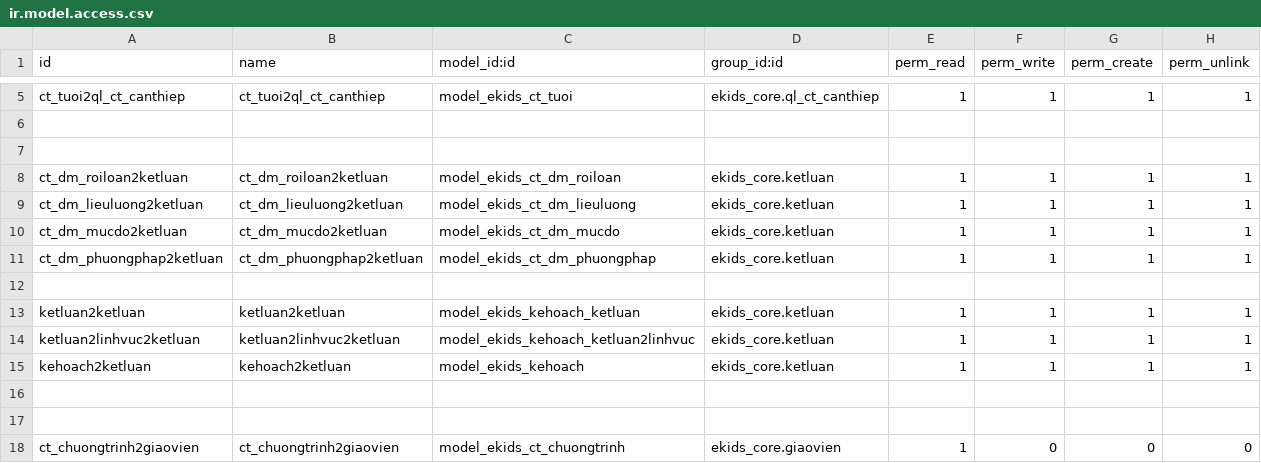
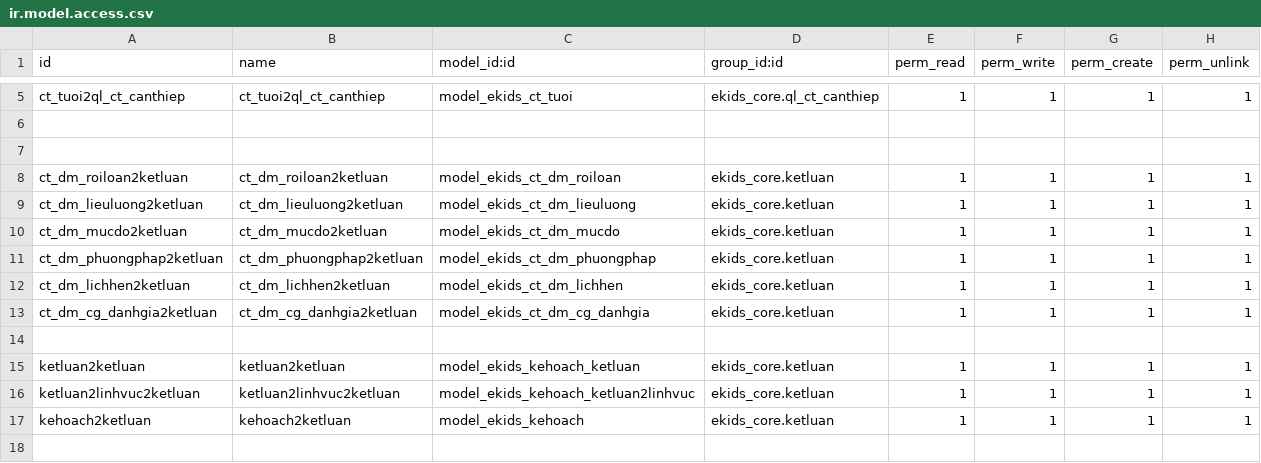
Before and after one commit to liemnn/evddn, a CSV file: custom-addons/ekids_canthiep/security/ir.model.access.csv, drawn as a sheet; only a part is shown, gaps mark what is left out; the shorter side is filled out with more unchanged rows.

```diff
--- a/custom-addons/ekids_canthiep/security/ir.model.access.csv
+++ b/custom-addons/ekids_canthiep/security/ir.model.access.csv
@@ -11,2 +11,4 @@ ct_dm_mucdo2ketluan,ct_dm_mucdo2ketluan,model_ekids_ct_dm_mucdo,ekids_core.ketlu
 ct_dm_phuongphap2ketluan,ct_dm_phuongphap2ketluan,model_ekids_ct_dm_phuongphap,ekids_core.ketluan,1,1,1,1
+ct_dm_lichhen2ketluan,ct_dm_lichhen2ketluan,model_ekids_ct_dm_lichhen,ekids_core.ketluan,1,1,1,1
+ct_dm_cg_danhgia2ketluan,ct_dm_cg_danhgia2ketluan,model_ekids_ct_dm_cg_danhgia,ekids_core.ketluan,1,1,1,1
 
```
Also changed, not shown: 10 other files.
